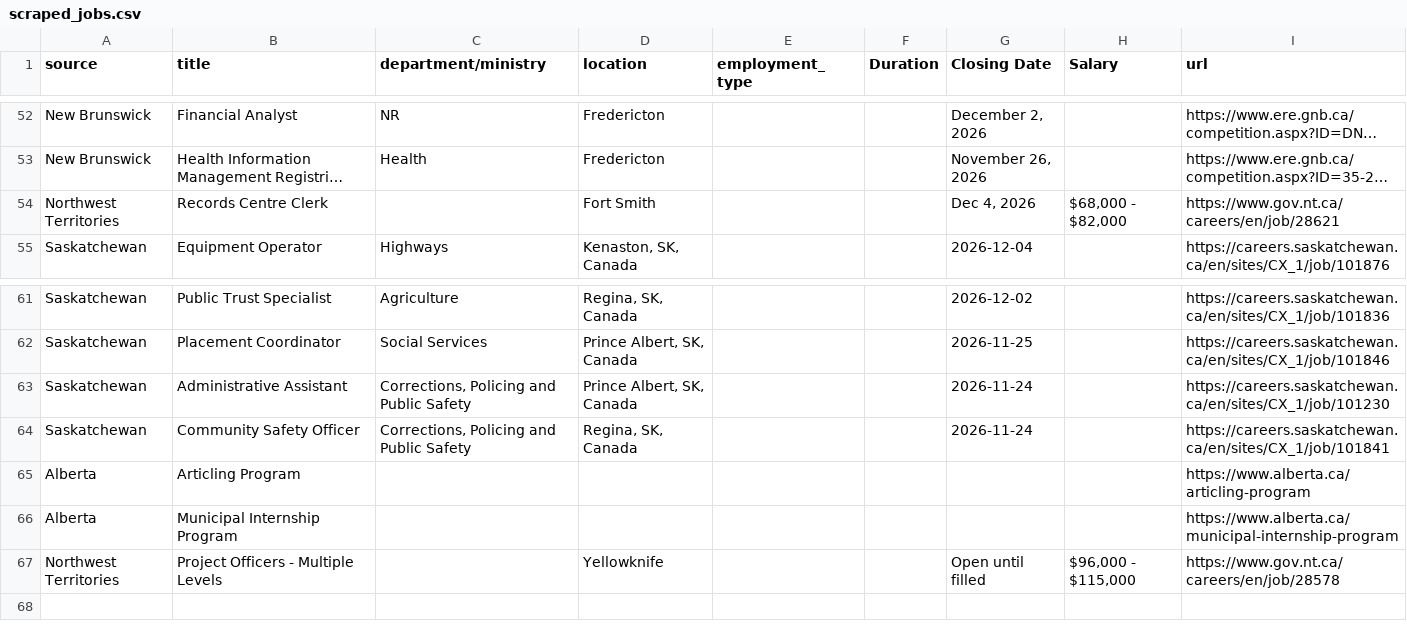
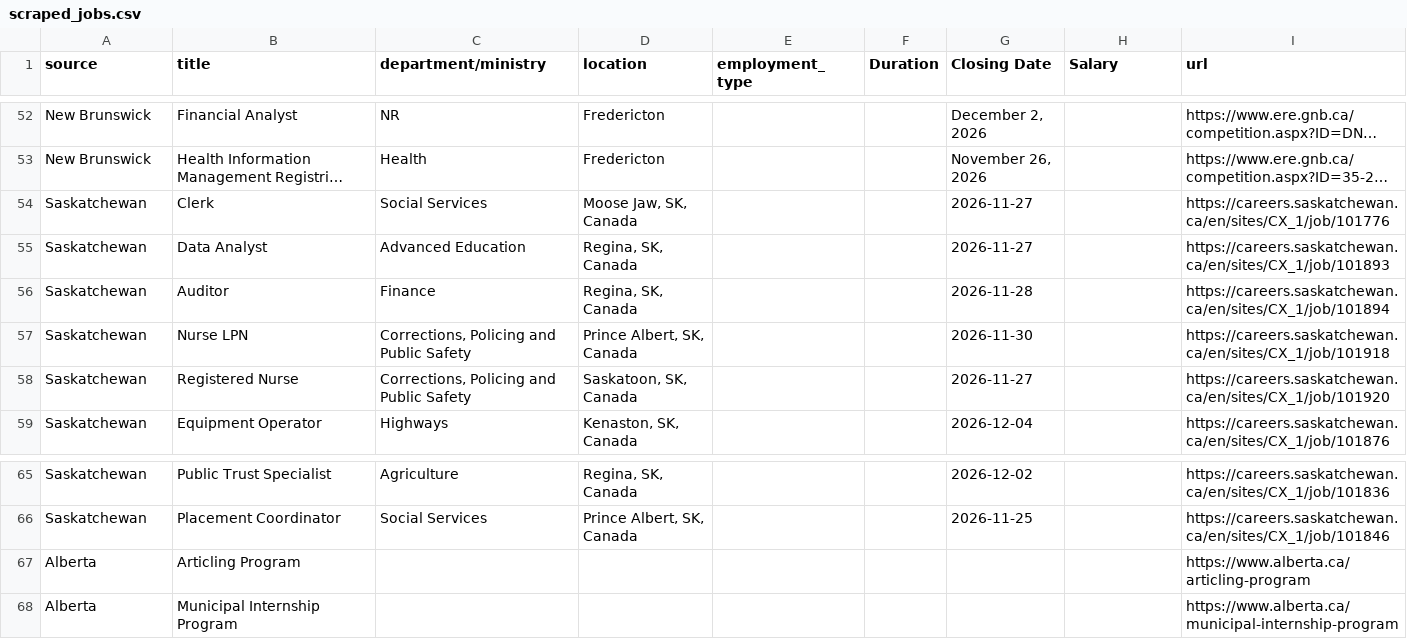
Before and after one commit to Glocal-Open-Source/showcase, a CSV file: scripts/scraped_jobs.csv, drawn as a sheet; only a part is shown, gaps mark what is left out; long unchanged cells end in …; removed rows and columns are numbered as before the commit, all else as after; the diff covers the shown part only; the diff names each change by its address in the sheet, - before the commit and + after, or states it on an @@ line.

```diff
--- a/scripts/scraped_jobs.csv
+++ b/scripts/scraped_jobs.csv
-row 54: Northwest Territories | Records Centre Clerk |  | Fort Smith |  |  | Dec 4, 2026 | $68,000 - $82,000 | https://www.gov.nt.ca/careers/en/job/28621
+row 54: Saskatchewan | Clerk | Social Services | Moose Jaw, SK, Canada |  |  | 2026-11-27 |  | https://careers.saskatchewan.ca/en/sites/CX_1/job/101776
+row 55: Saskatchewan | Data Analyst | Advanced Education | Regina, SK, Canada |  |  | 2026-11-27 |  | https://careers.saskatchewan.ca/en/sites/CX_1/job/101893
+row 56: Saskatchewan | Auditor | Finance | Regina, SK, Canada |  |  | 2026-11-28 |  | https://careers.saskatchewan.ca/en/sites/CX_1/job/101894
+row 57: Saskatchewan | Nurse LPN | Corrections, Policing and Public Safety | Prince Albert, SK, Canada |  |  | 2026-11-30 |  | https://careers.saskatchewan.ca/en/sites/CX_1/job/101918
+row 58: Saskatchewan | Registered Nurse | Corrections, Policing and Public Safety | Saskatoon, SK, Canada |  |  | 2026-11-27 |  | https://careers.saskatchewan.ca/en/sites/CX_1/job/101920
-row 63: Saskatchewan | Administrative Assistant | Corrections, Policing and Public Safety | Prince Albert, SK, Canada |  |  | 2026-11-24 |  | https://careers.saskatchewan.ca/en/sites/CX_1/job/101230
-row 64: Saskatchewan | Community Safety Officer | Corrections, Policing and Public Safety | Regina, SK, Canada |  |  | 2026-11-24 |  | https://careers.saskatchewan.ca/en/sites/CX_1/job/101841
-row 67: Northwest Territories | Project Officers - Multiple Levels |  | Yellowknife |  |  | Open until filled | $96,000 - $115,000 | https://www.gov.nt.ca/careers/en/job/28578
```
Also changed, not shown: 4 added rows, 4 removed rows and 2 moved rows elsewhere in this file, 1 other file.
